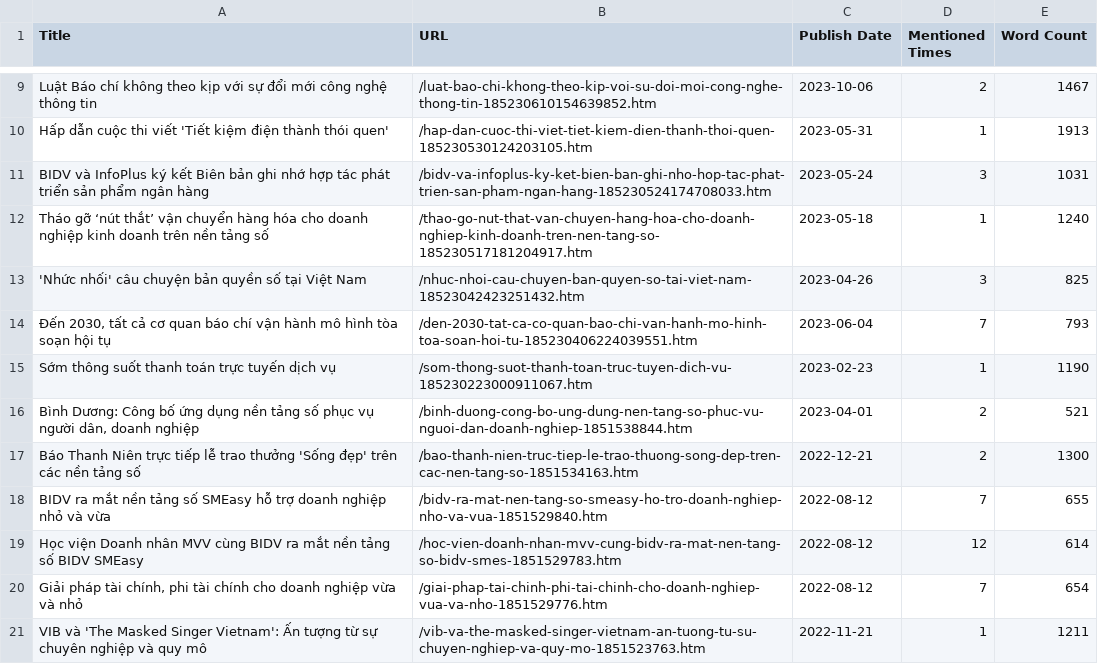
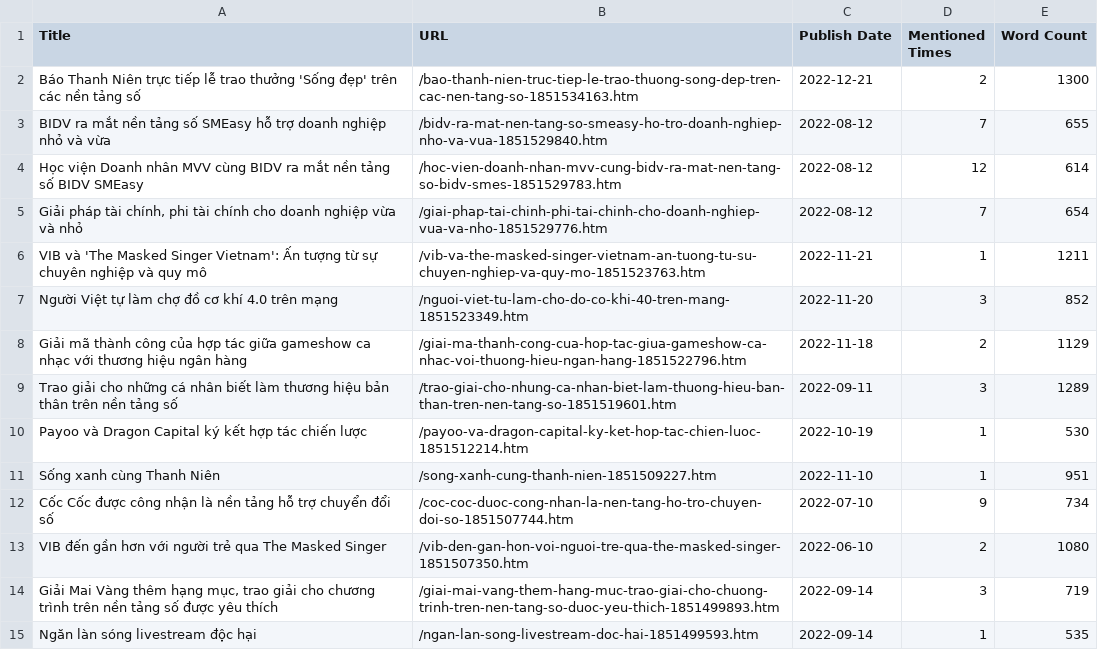
Before and after one commit to tommenguyen0602/news_data, a CSV file: thanhnien/extracted data/thanhnien_nền tảng số_extracted.csv, drawn as a sheet; only a part is shown, gaps mark what is left out; the shorter side is filled out with more unchanged rows; the diff covers the shown part only; the diff names each change by its address in the sheet, - before the commit and + after, or states it on an @@ line.

```diff
--- a/thanhnien/extracted data/thanhnien_nền tảng số_extracted.csv
+++ b/thanhnien/extracted data/thanhnien_nền tảng số_extracted.csv
-row 9: Luật Báo chí không theo kịp với sự đổi mới công nghệ thông tin | /luat-bao-chi-khong-theo-kip-voi-su-doi-moi-cong-nghe-thong-tin-185230610154639852.htm | 2023-10-06 | 2 | 1467
-row 10: Hấp dẫn cuộc thi viết 'Tiết kiệm điện thành thói quen' | /hap-dan-cuoc-thi-viet-tiet-kiem-dien-thanh-thoi-quen-185230530124203105.htm | 2023-05-31 | 1 | 1913
-row 11: BIDV và InfoPlus ký kết Biên bản ghi nhớ hợp tác phát triển sản phẩm ngân hàng | /bidv-va-infoplus-ky-ket-bien-ban-ghi-nho-hop-tac-phat-trien-san-pham-ngan-hang-185230524174708033.htm | 2023-05-24 | 3 | 1031
-row 12: Tháo gỡ ‘nút thắt’ vận chuyển hàng hóa cho doanh nghiệp kinh doanh trên nền tảng số | /thao-go-nut-that-van-chuyen-hang-hoa-cho-doanh-nghiep-kinh-doanh-tren-nen-tang-so-185230517181204917.htm | 2023-05-18 | 1 | 1240
-row 13: 'Nhức nhối' câu chuyện bản quyền số tại Việt Nam | /nhuc-nhoi-cau-chuyen-ban-quyen-so-tai-viet-nam-18523042423251432.htm | 2023-04-26 | 3 | 825
-row 14: Đến 2030, tất cả cơ quan báo chí vận hành mô hình tòa soạn hội tụ | /den-2030-tat-ca-co-quan-bao-chi-van-hanh-mo-hinh-toa-soan-hoi-tu-185230406224039551.htm | 2023-06-04 | 7 | 793
-row 15: Sớm thông suốt thanh toán trực tuyến dịch vụ | /som-thong-suot-thanh-toan-truc-tuyen-dich-vu-185230223000911067.htm | 2023-02-23 | 1 | 1190
-row 16: Bình Dương: Công bố ứng dụng nền tảng số phục vụ người dân, doanh nghiệp | /binh-duong-cong-bo-ung-dung-nen-tang-so-phuc-vu-nguoi-dan-doanh-nghiep-1851538844.htm | 2023-04-01 | 2 | 521
```
Also changed, not shown: 16 removed rows elsewhere in this file, thanhnien/extracted data/thanhnien_giải trí số_extracted.csv, thanhnien/extracted data/thanhnien_số hóa dữ liệu_extracted.csv, 54 other files.
